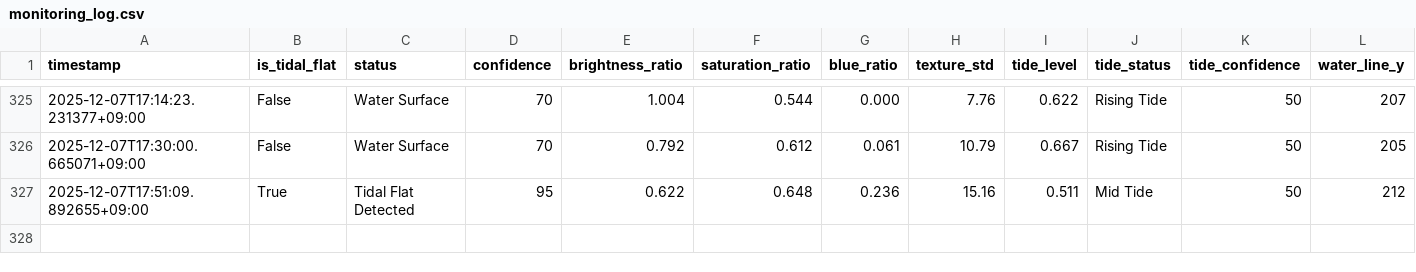
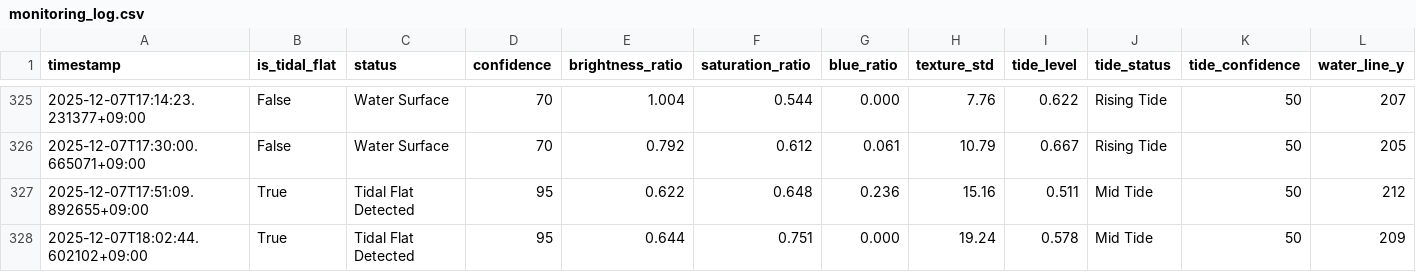
Before and after one commit to kitsukisaiseikyo-byte/nayako-higata, a CSV file: results/monitoring_log.csv, drawn as a sheet; only a part is shown, gaps mark what is left out; rows hold the shown columns only; the diff names each change by its address in the sheet, - before the commit and + after, or states it on an @@ line.

```diff
--- a/results/monitoring_log.csv
+++ b/results/monitoring_log.csv
+row 328: 2025-12-07T18:02:44.602102+09:00 | True | Tidal Flat Detected | 95 | 0.644 | 0.751 | 0.000 | 19.24 | 0.578 | Mid Tide | 50 | 209
```
Also changed, not shown: 3 other files.
